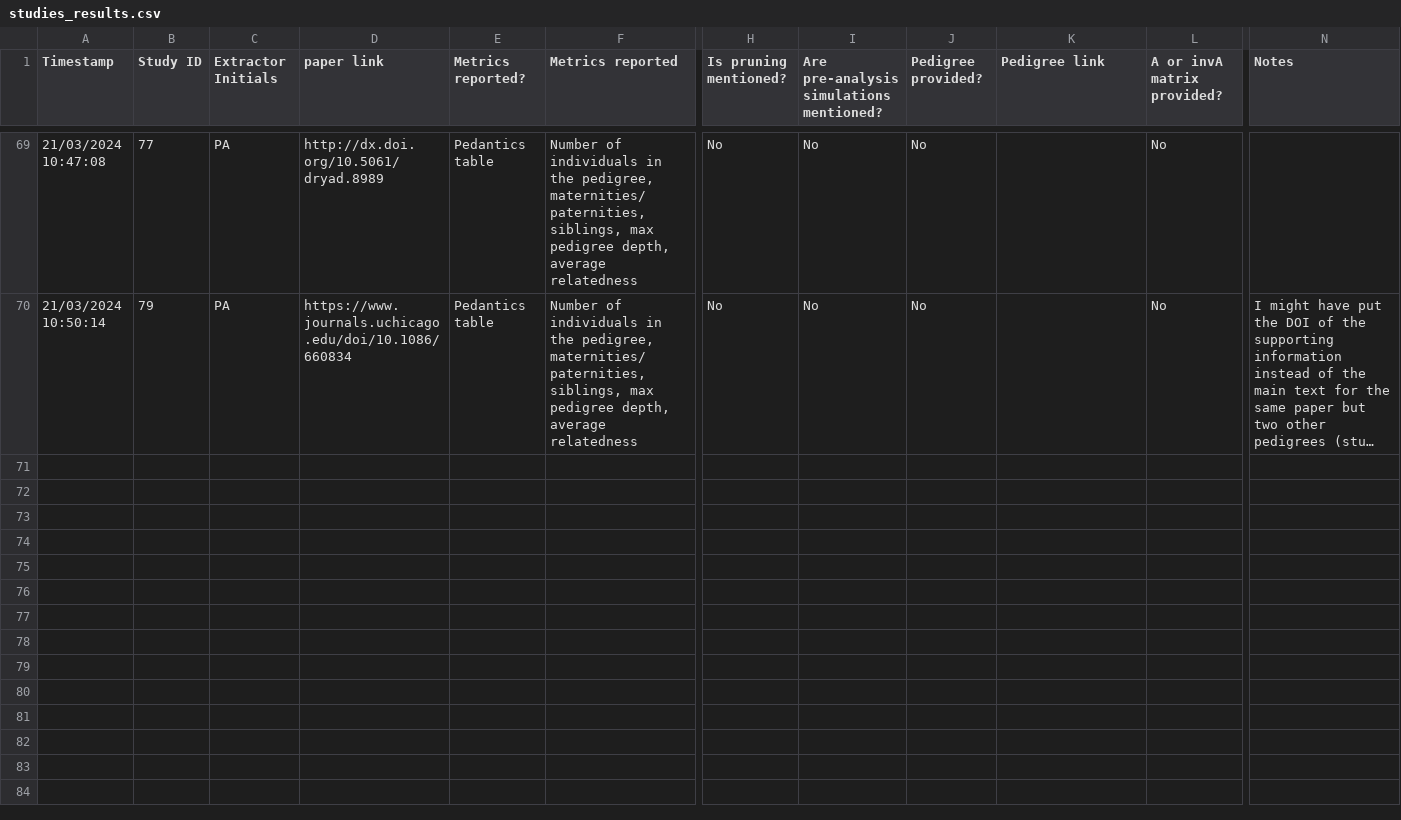
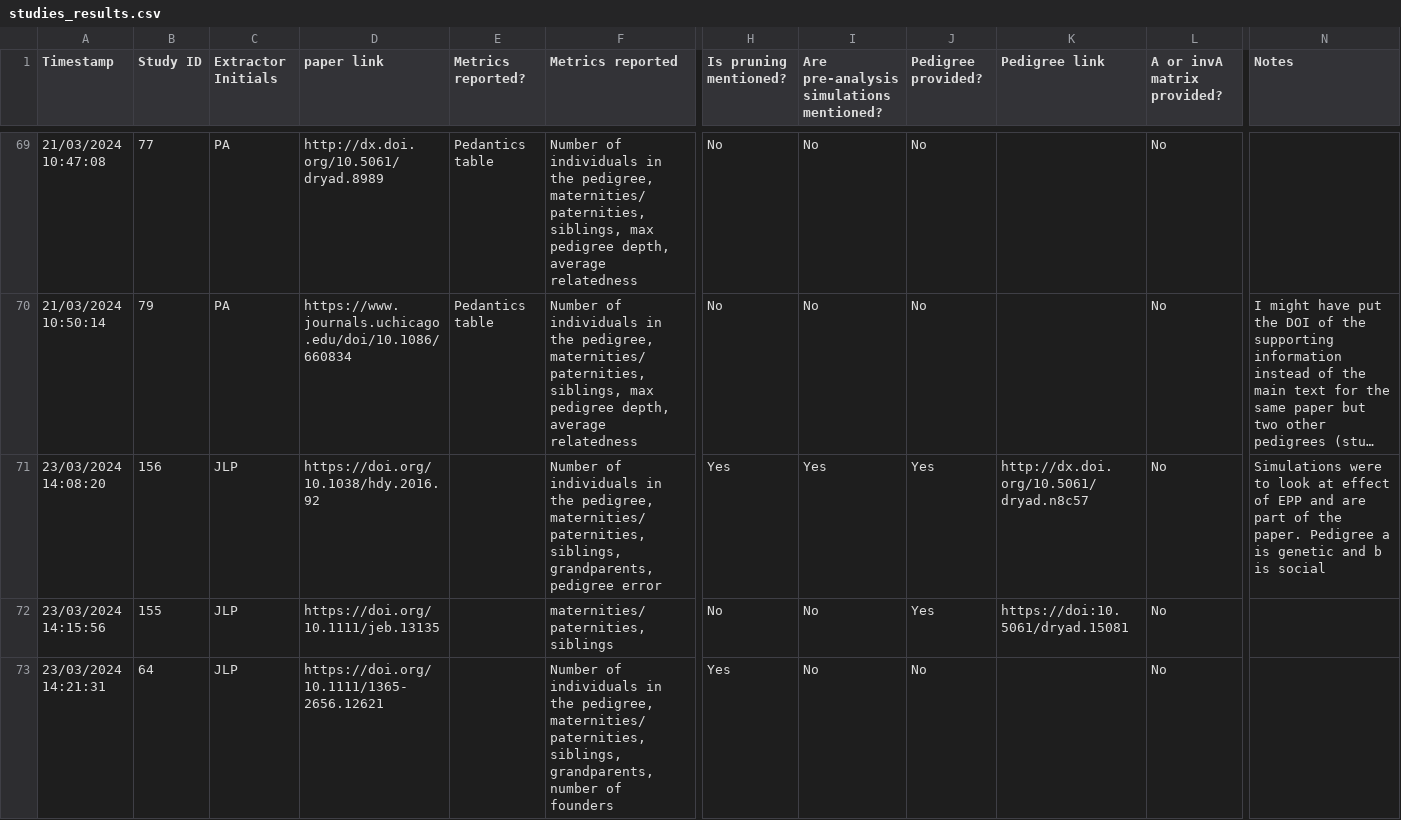
Before and after one commit to squidgroup/pedigree_metrics, a CSV file: Data/Raw/studies_results.csv, drawn as a sheet; only a part is shown, gaps mark what is left out; long unchanged cells end in …; rows hold the shown columns only; the diff covers the shown part only; the diff names each change by its address in the sheet, - before the commit and + after, or states it on an @@ line.

Commit message:
evaluation of pedigrees so far, and new search

```diff
--- a/Data/Raw/studies_results.csv
+++ b/Data/Raw/studies_results.csv
+row 71: 23/03/2024 14:08:20 | 156 | JLP | https://doi.org/10.1038/hdy.2016.92 |  | Number of individuals in the pedigree, maternities/paternities, siblings, grandparents, pedigree error | Yes | Yes | Yes | http://dx.doi.org/10.5061/dryad.n8c57 | No | Simulations were to look at effect of EPP and are part of the paper. Pedigree a is genetic and b is social
+row 72: 23/03/2024 14:15:56 | 155 | JLP | https://doi.org/10.1111/jeb.13135 |  | maternities/paternities, siblings | No | No | Yes | https://doi:10.5061/dryad.15081 | No
+row 73: 23/03/2024 14:21:31 | 64 | JLP | https://doi.org/10.1111/1365-2656.12621 |  | Number of individuals in the pedigree, maternities/paternities, siblings, grandparents, number of founders | Yes | No | No |  | No
```
Also changed, not shown: 3 added rows and 9 edited cells elsewhere in this file, 12 other files.
